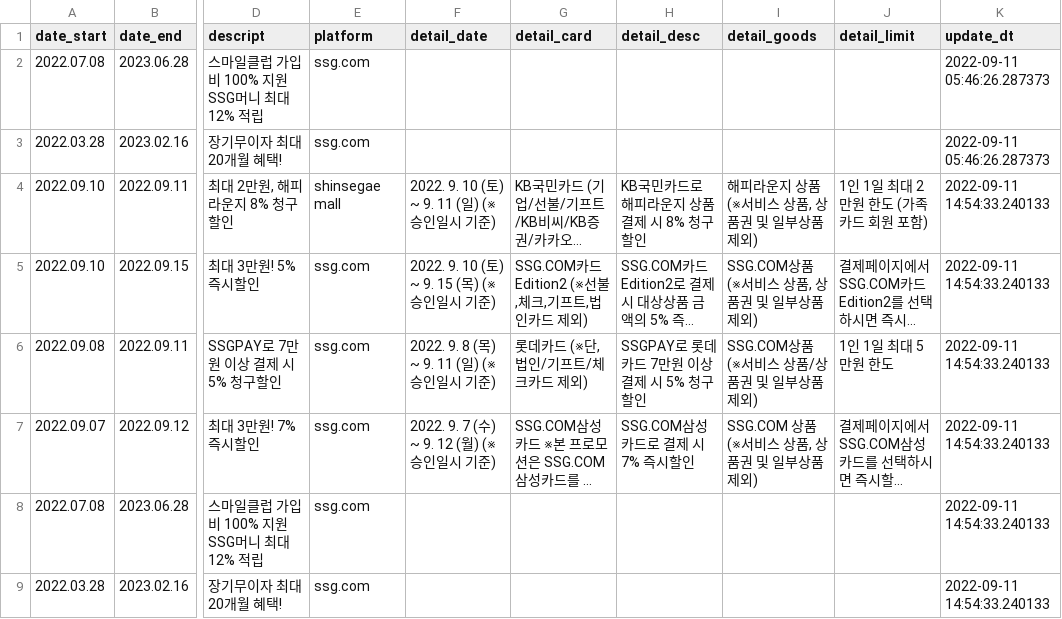
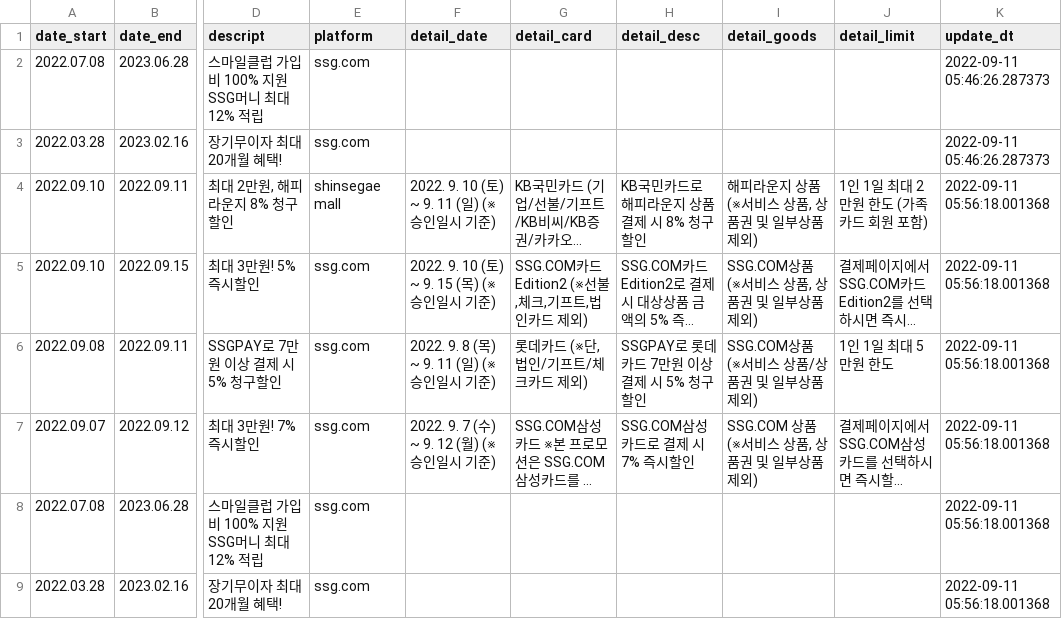
Before and after one commit to JeonghyunKo/pjt_cardcaptor, a CSV file: results/ssg_card_2022-09-11.csv, drawn as a sheet; only a part is shown, gaps mark what is left out; long unchanged cells end in …; the diff names each change by its address in the sheet, - before the commit and + after, or states it on an @@ line.

```diff
--- a/results/ssg_card_2022-09-11.csv
+++ b/results/ssg_card_2022-09-11.csv
-K4:K9 (update_dt): 2022-09-11 14:54:33.240133
+K4:K9 (update_dt): 2022-09-11 05:56:18.001368
```
